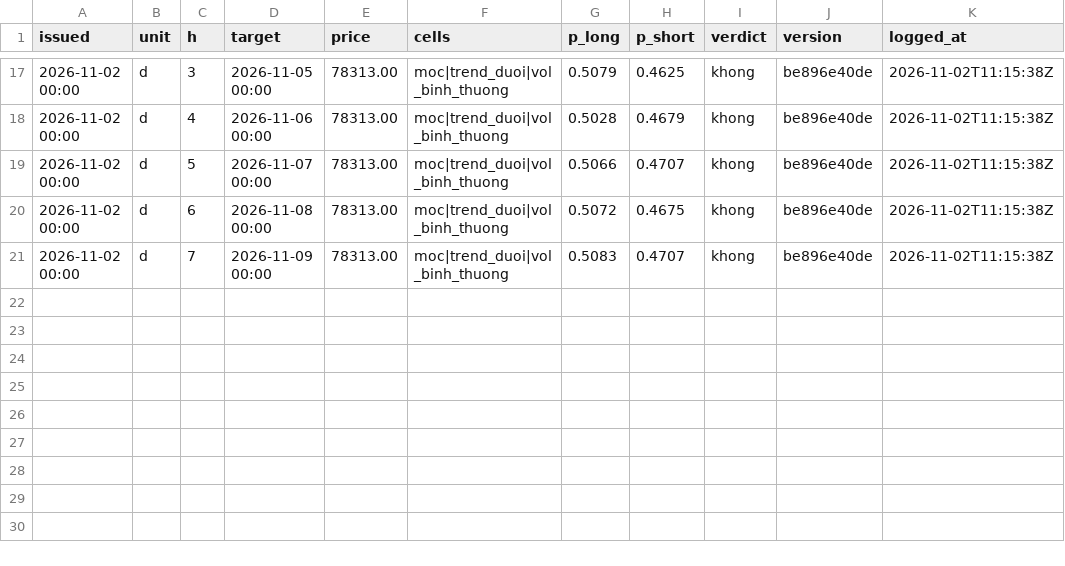
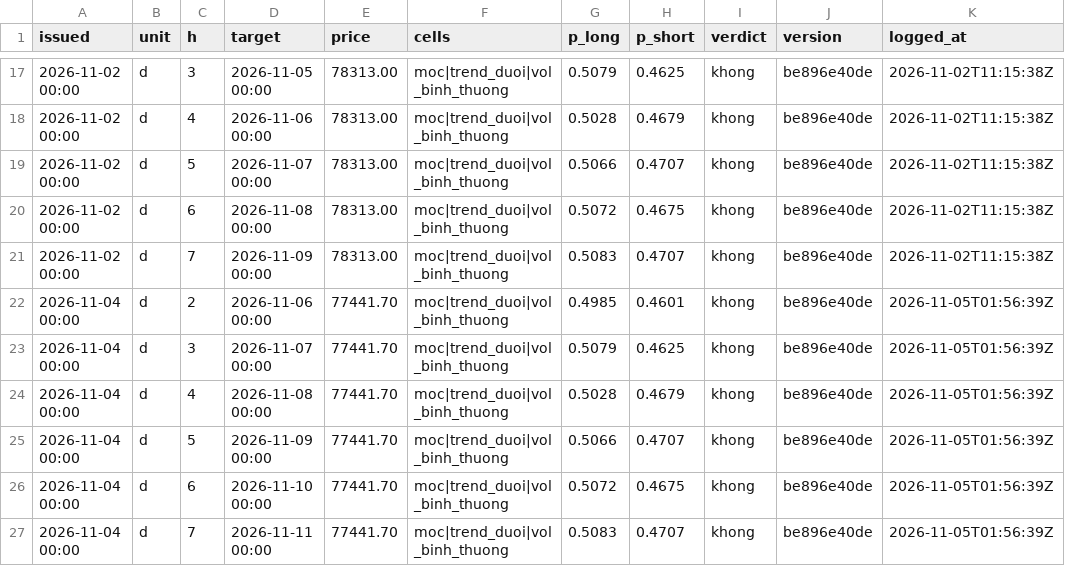
Before and after one commit to hcvt8683-netizen/bot-btc, a CSV file: data/perp/perp_log.csv, drawn as a sheet; only a part is shown, gaps mark what is left out.

```diff
--- a/data/perp/perp_log.csv
+++ b/data/perp/perp_log.csv
@@ -21 +21,7 @@
 2026-11-02 00:00,d,7,2026-11-09 00:00,78313.00,moc|trend_duoi|vol_binh_thuong,0.5083,0.4707,khong,be896e40de,2026-11-02T11:15:38Z
+2026-11-04 00:00,d,2,2026-11-06 00:00,77441.70,moc|trend_duoi|vol_binh_thuong,0.4985,0.4601,khong,be896e40de,2026-11-05T01:56:39Z
+2026-11-04 00:00,d,3,2026-11-07 00:00,77441.70,moc|trend_duoi|vol_binh_thuong,0.5079,0.4625,khong,be896e40de,2026-11-05T01:56:39Z
+2026-11-04 00:00,d,4,2026-11-08 00:00,77441.70,moc|trend_duoi|vol_binh_thuong,0.5028,0.4679,khong,be896e40de,2026-11-05T01:56:39Z
+2026-11-04 00:00,d,5,2026-11-09 00:00,77441.70,moc|trend_duoi|vol_binh_thuong,0.5066,0.4707,khong,be896e40de,2026-11-05T01:56:39Z
+2026-11-04 00:00,d,6,2026-11-10 00:00,77441.70,moc|trend_duoi|vol_binh_thuong,0.5072,0.4675,khong,be896e40de,2026-11-05T01:56:39Z
+2026-11-04 00:00,d,7,2026-11-11 00:00,77441.70,moc|trend_duoi|vol_binh_thuong,0.5083,0.4707,khong,be896e40de,2026-11-05T01:56:39Z
```
Also changed, not shown: data/entry/entry_log.csv, data/exit/exit_log.csv, 27 other files.
